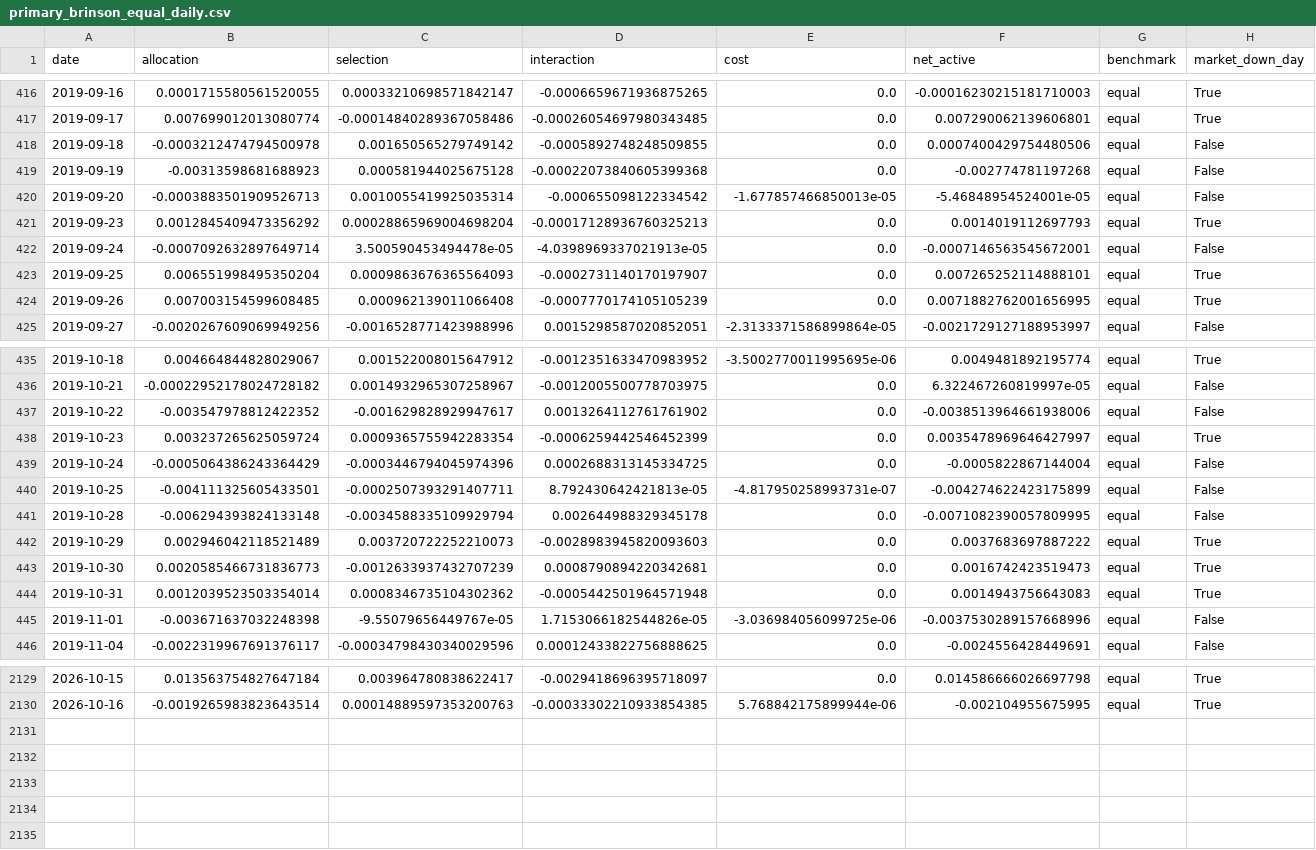
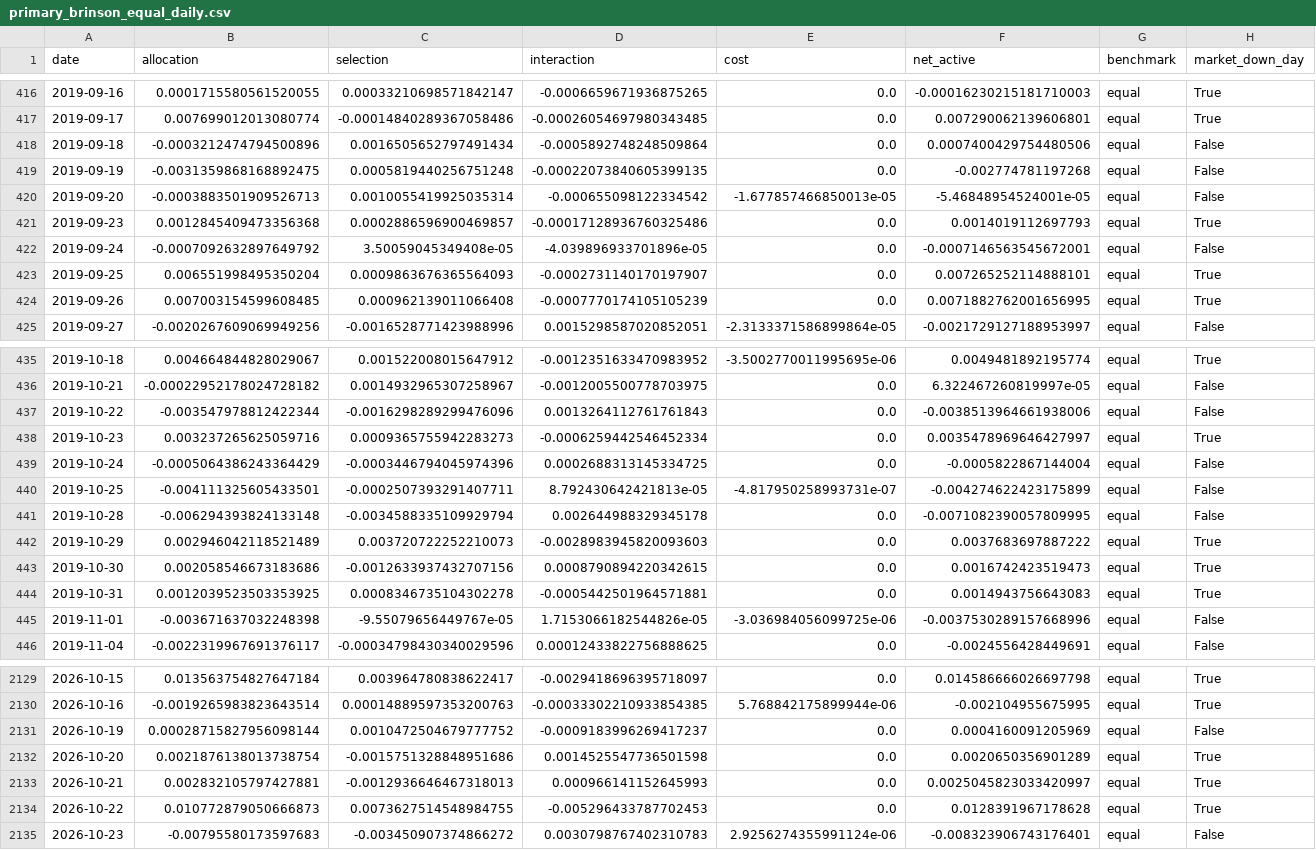
Before and after one commit to ericxuzhesheng/Relaxed-Risk-Parity-Research, a CSV file: results/tables/primary_brinson_equal_daily.csv, drawn as a sheet; only a part is shown, gaps mark what is left out; the diff covers the shown part only.

```diff
--- a/results/tables/primary_brinson_equal_daily.csv
+++ b/results/tables/primary_brinson_equal_daily.csv
@@ -417,7 +417,7 @@ date,allocation,selection,interaction,cost,net_active,benchmark,market_down_day
 2019-09-17,0.007699012013080774,-0.00014840289367058486,-0.00026054697980343485,0.0,0.007290062139606801,equal,True
-2019-09-18,-0.0003212474794500978,0.001650565279749142,-0.0005892748248509855,0.0,0.0007400429754480506,equal,False
-2019-09-19,-0.00313598681688923,0.000581944025675128,-0.00022073840605399368,0.0,-0.002774781197268,equal,False
+2019-09-18,-0.0003212474794500896,0.0016505652797491434,-0.0005892748248509864,0.0,0.0007400429754480506,equal,False
+2019-09-19,-0.0031359868168892475,0.0005819440256751248,-0.00022073840605399135,0.0,-0.002774781197268,equal,False
 2019-09-20,-0.0003883501909526713,0.0010055419925035314,-0.000655098122334542,-1.677857466850013e-05,-5.46848954524001e-05,equal,False
-2019-09-23,0.0012845409473356292,0.00028865969004698204,-0.00017128936760325213,0.0,0.0014019112697793,equal,True
-2019-09-24,-0.0007092632897649714,3.500590453494478e-05,-4.0398969337021913e-05,0.0,-0.0007146563545672001,equal,False
+2019-09-23,0.0012845409473356368,0.0002886596900469857,-0.00017128936760325486,0.0,0.0014019112697793,equal,True
+2019-09-24,-0.0007092632897649792,3.50059045349408e-05,-4.039896933701896e-05,0.0,-0.0007146563545672001,equal,False
 2019-09-25,0.006551998495350204,0.0009863676365564093,-0.0002731140170197907,0.0,0.007265252114888101,equal,True
@@ -436,4 +436,4 @@ date,allocation,selection,interaction,cost,net_active,benchmark,market_down_day
 2019-10-21,-0.00022952178024728182,0.0014932965307258967,-0.0012005500778703975,0.0,6.322467260819997e-05,equal,False
-2019-10-22,-0.003547978812422352,-0.001629828929947617,0.0013264112761761902,0.0,-0.0038513964661938006,equal,False
-2019-10-23,0.003237265625059724,0.0009365755942283354,-0.0006259442546452399,0.0,0.0035478969646427997,equal,True
+2019-10-22,-0.003547978812422344,-0.0016298289299476096,0.0013264112761761843,0.0,-0.0038513964661938006,equal,False
+2019-10-23,0.003237265625059716,0.0009365755942283273,-0.0006259442546452334,0.0,0.0035478969646427997,equal,True
 2019-10-24,-0.0005064386243364429,-0.0003446794045974396,0.0002688313145334725,0.0,-0.0005822867144004,equal,False
@@ -442,4 +442,4 @@ date,allocation,selection,interaction,cost,net_active,benchmark,market_down_day
 2019-10-29,0.002946042118521489,0.003720722252210073,-0.0028983945820093603,0.0,0.0037683697887222,equal,True
-2019-10-30,0.0020585466731836773,-0.0012633937432707239,0.0008790894220342681,0.0,0.0016742423519473,equal,True
-2019-10-31,0.0012039523503354014,0.0008346735104302362,-0.0005442501964571948,0.0,0.0014943756643083,equal,True
+2019-10-30,0.002058546673183686,-0.0012633937432707156,0.0008790894220342615,0.0,0.0016742423519473,equal,True
+2019-10-31,0.0012039523503353925,0.0008346735104302278,-0.0005442501964571881,0.0,0.0014943756643083,equal,True
 2019-11-01,-0.003671637032248398,-9.55079656449767e-05,1.7153066182544826e-05,-3.036984056099725e-06,-0.0037530289157668996,equal,False
@@ -2130 +2130,6 @@ date,allocation,selection,interaction,cost,net_active,benchmark,market_down_day
 2026-10-16,-0.0019265983823643514,0.00014889597353200763,-0.00033302210933854385,5.768842175899944e-06,-0.002104955675995,equal,True
+2026-10-19,0.00028715827956098144,0.0010472504679777752,-0.0009183996269417237,0.0,0.0004160091205969,equal,False
+2026-10-20,0.0021876138013738754,-0.0015751328848951686,0.0014525547736501598,0.0,0.0020650356901289,equal,True
+2026-10-21,0.002832105797427881,-0.0012936646467318013,0.000966141152645993,0.0,0.0025045823033420997,equal,True
+2026-10-22,0.010772879050666873,0.0073627514548984755,-0.005296433787702453,0.0,0.0128391967178628,equal,True
+2026-10-23,-0.00795580173597683,-0.003450907374866272,0.0030798767402310783,2.9256274355991124e-06,-0.008323906743176401,equal,False
```
Also changed, not shown: 61 edited cells elsewhere in this file, results/global_rrp_rolling_252/unit_penalty_diagnostics.csv, results/tables/primary_brinson_matched_equal_daily.csv, 49 other files.
